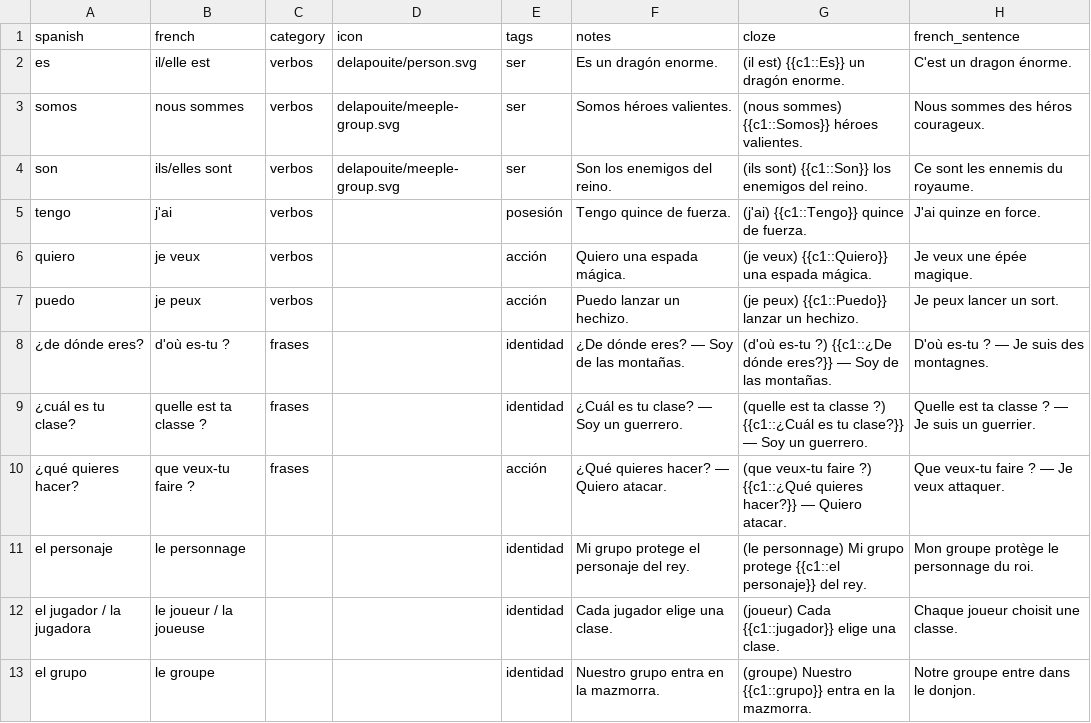
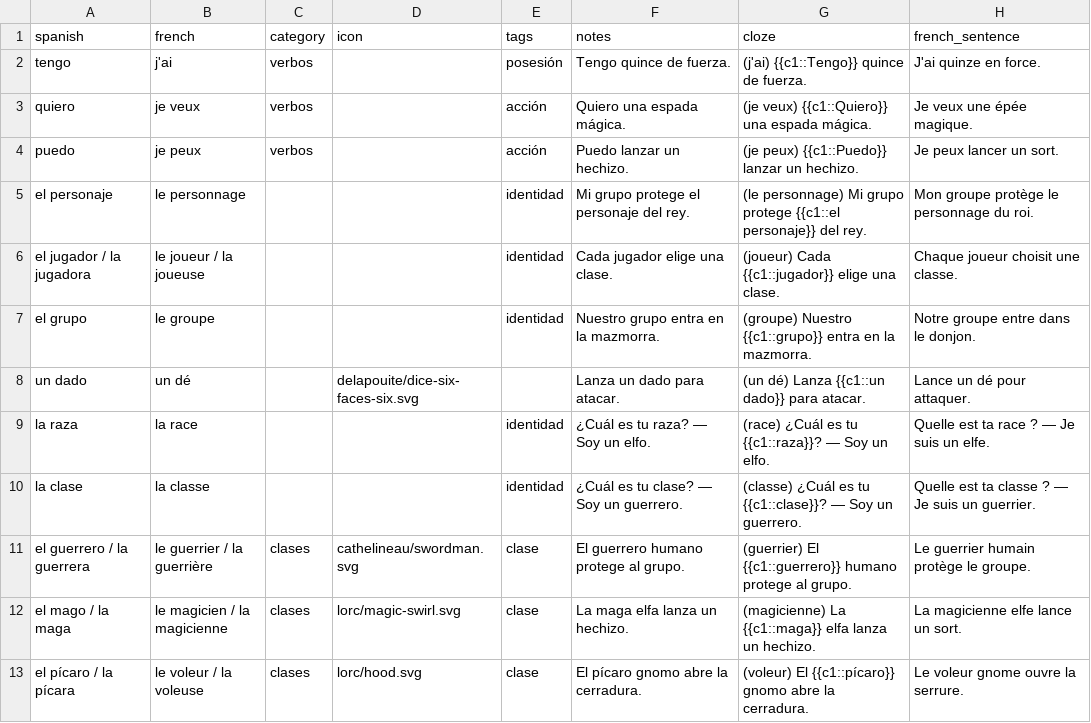
Before and after one commit to SimonCoulombe/Calabozos_y_Dragones, a CSV file: vocabulary/theme_02_mi_personaje.csv, drawn as a sheet; only a part is shown; the shorter side is filled out with more unchanged rows.

```diff
--- a/vocabulary/theme_02_mi_personaje.csv
+++ b/vocabulary/theme_02_mi_personaje.csv
@@ -1,5 +1,2 @@
 spanish,french,category,icon,tags,notes,cloze,french_sentence
-es,il/elle est,verbos,delapouite/person.svg,ser,Es un dragón enorme.,(il est) {{c1::Es}} un dragón enorme.,C'est un dragon énorme.
-somos,nous sommes,verbos,delapouite/meeple-group.svg,ser,Somos héroes valientes.,(nous sommes) {{c1::Somos}} héroes valientes.,Nous sommes des héros courageux.
-son,ils/elles sont,verbos,delapouite/meeple-group.svg,ser,Son los enemigos del reino.,(ils sont) {{c1::Son}} los enemigos del reino.,Ce sont les ennemis du royaume.
 tengo,j'ai,verbos,,posesión,Tengo quince de fuerza.,(j'ai) {{c1::Tengo}} quince de fuerza.,J'ai quinze en force.
@@ -7,5 +4,2 @@ quiero,je veux,verbos,,acción,Quiero una espada mágica.,(je veux) {{c1::Quiero
 puedo,je peux,verbos,,acción,Puedo lanzar un hechizo.,(je peux) {{c1::Puedo}} lanzar un hechizo.,Je peux lancer un sort.
-¿de dónde eres?,d'où es-tu ?,frases,,identidad,¿De dónde eres? — Soy de las montañas.,(d'où es-tu ?) {{c1::¿De dónde eres?}} — Soy de las montañas.,D'où es-tu ? — Je suis des montagnes.
-¿cuál es tu clase?,quelle est ta classe ?,frases,,identidad,¿Cuál es tu clase? — Soy un guerrero.,(quelle est ta classe ?) {{c1::¿Cuál es tu clase?}} — Soy un guerrero.,Quelle est ta classe ? — Je suis un guerrier.
-¿qué quieres hacer?,que veux-tu faire ?,frases,,acción,¿Qué quieres hacer? — Quiero atacar.,(que veux-tu faire ?) {{c1::¿Qué quieres hacer?}} — Quiero atacar.,Que veux-tu faire ? — Je veux attaquer.
 el personaje,le personnage,,,identidad,Mi grupo protege el personaje del rey.,(le personnage) Mi grupo protege {{c1::el personaje}} del rey.,Mon groupe protège le personnage du roi.
```
